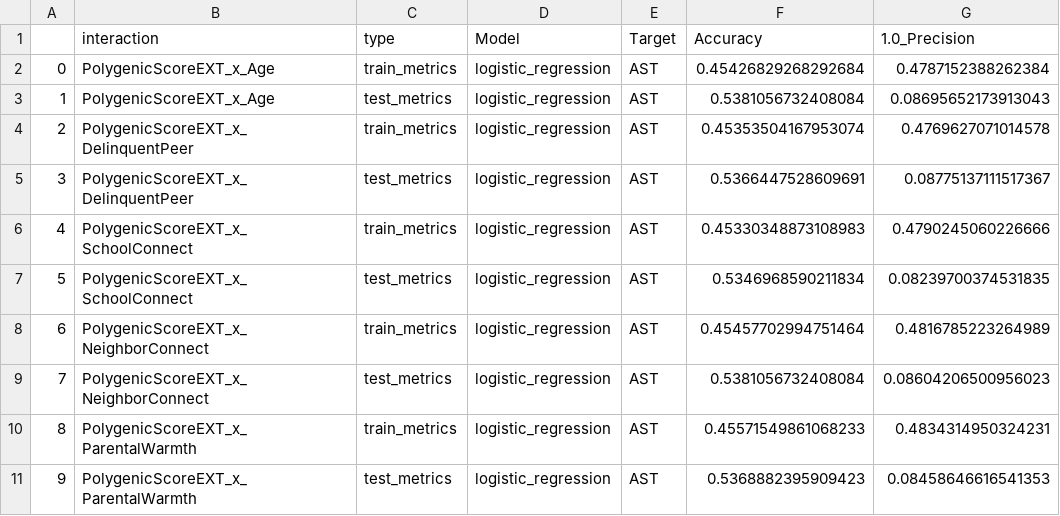
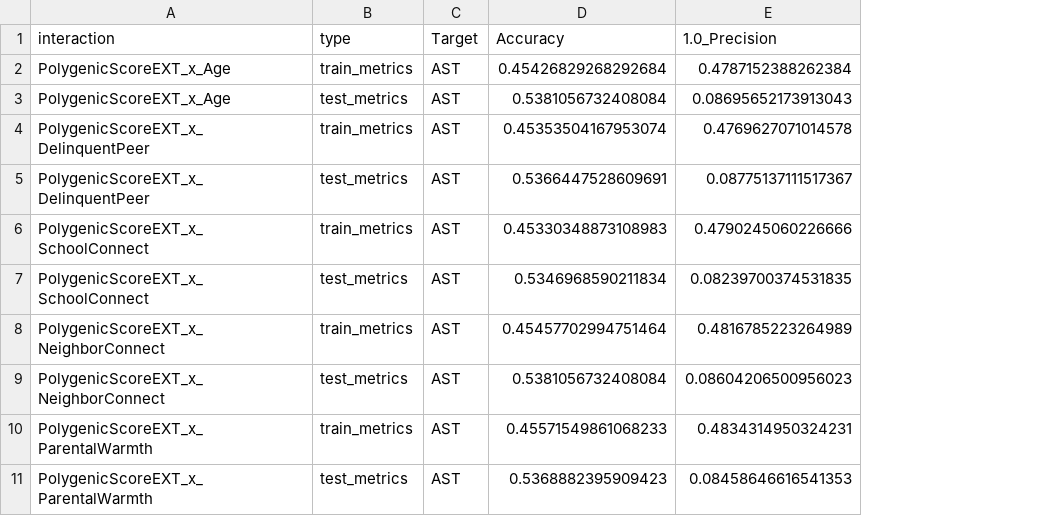
Before and after one commit to Shorzinator/GxE-Study, a CSV file: Phase_1/results/multi_class/logistic_regression_results/metrics/with Race/AST_multinomial_SMOTE_noGCV_noKF_IT.csv, drawn as a sheet; only a part is shown; the diff names each change by its address in the sheet, - before the commit and + after, or states it on an @@ line.

```diff
--- a/Phase_1/results/multi_class/logistic_regression_results/metrics/with Race/AST_multinomial_SMOTE_noGCV_noKF_IT.csv
+++ b/Phase_1/results/multi_class/logistic_regression_results/metrics/with Race/AST_multinomial_SMOTE_noGCV_noKF_IT.csv
-column A, rows 2-11: 0 | 1 | 2 | 3 | 4 | 5 | 6 | 7 | 8 | 9
-column D (Model), rows 2-11: all logistic_regression
```
Also changed, not shown: 13 other files.
